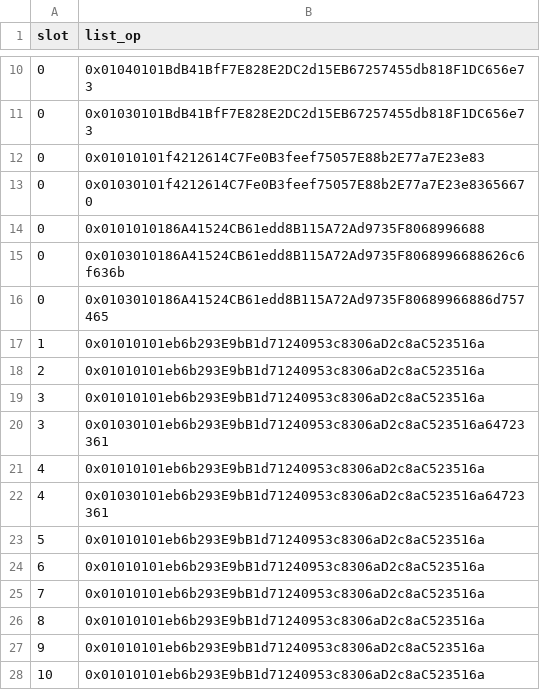
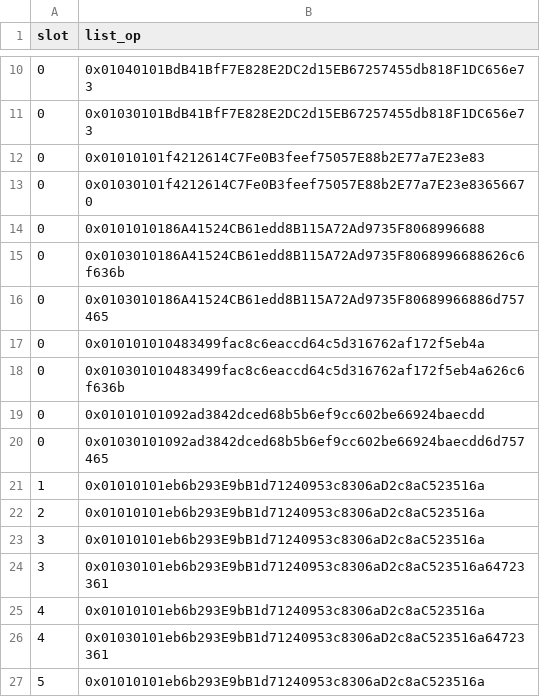
Before and after one commit to ethereumfollowprotocol/contracts, a CSV file: scripts/data/demo-list-ops.csv, drawn as a sheet; only a part is shown, gaps mark what is left out; the shorter side is filled out with more unchanged rows; the diff names each change by its address in the sheet, - before the commit and + after, or states it on an @@ line.

Commit message:
Add another block and mute to demo data for list 0

```diff
--- a/scripts/data/demo-list-ops.csv
+++ b/scripts/data/demo-list-ops.csv
+row 17: 0 | 0x010101010483499fac8c6eaccd64c5d316762af172f5eb4a
+row 18: 0 | 0x010301010483499fac8c6eaccd64c5d316762af172f5eb4a626c6f636b
+row 19: 0 | 0x01010101092ad3842dced68b5b6ef9cc602be66924baecdd
+row 20: 0 | 0x01030101092ad3842dced68b5b6ef9cc602be66924baecdd6d757465
```
